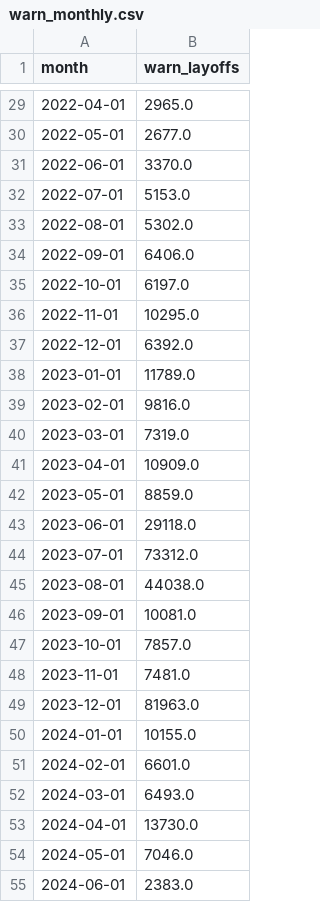
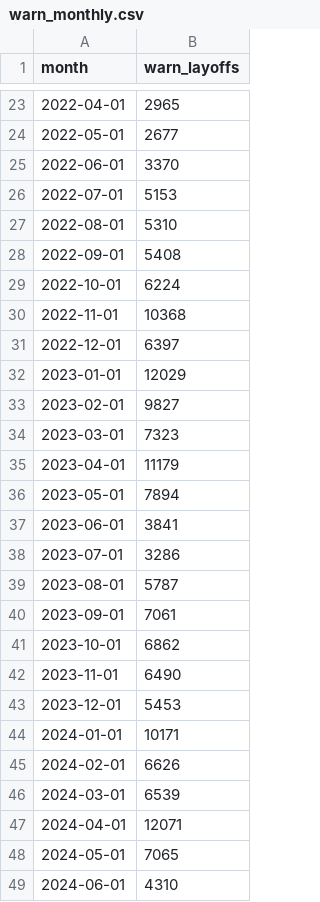
Before and after one commit to JennicaANK/workforce-risk-radar, a CSV file: data/processed/warn_monthly.csv, drawn as a sheet; only a part is shown, gaps mark what is left out; the diff covers the shown part only.

Commit message:
Fix WARN cleaning and regenerate monthly layoffs output

```diff
--- a/data/processed/warn_monthly.csv
+++ b/data/processed/warn_monthly.csv
@@ -29,27 +23,27 @@ month,warn_layoffs
-2022-04-01,2965.0
-2022-05-01,2677.0
-2022-06-01,3370.0
-2022-07-01,5153.0
-2022-08-01,5302.0
-2022-09-01,6406.0
-2022-10-01,6197.0
-2022-11-01,10295.0
-2022-12-01,6392.0
-2023-01-01,11789.0
-2023-02-01,9816.0
-2023-03-01,7319.0
-2023-04-01,10909.0
-2023-05-01,8859.0
-2023-06-01,29118.0
-2023-07-01,73312.0
-2023-08-01,44038.0
-2023-09-01,10081.0
-2023-10-01,7857.0
-2023-11-01,7481.0
-2023-12-01,81963.0
-2024-01-01,10155.0
-2024-02-01,6601.0
-2024-03-01,6493.0
-2024-04-01,13730.0
-2024-05-01,7046.0
-2024-06-01,2383.0
+2022-04-01,2965
+2022-05-01,2677
+2022-06-01,3370
+2022-07-01,5153
+2022-08-01,5310
+2022-09-01,5408
+2022-10-01,6224
+2022-11-01,10368
+2022-12-01,6397
+2023-01-01,12029
+2023-02-01,9827
+2023-03-01,7323
+2023-04-01,11179
+2023-05-01,7894
+2023-06-01,3841
+2023-07-01,3286
+2023-08-01,5787
+2023-09-01,7061
+2023-10-01,6862
+2023-11-01,6490
+2023-12-01,5453
+2024-01-01,10171
+2024-02-01,6626
+2024-03-01,6539
+2024-04-01,12071
+2024-05-01,7065
+2024-06-01,4310
```
Also changed, not shown: 6 removed rows and 33 edited cells elsewhere in this file, 7 other files.
